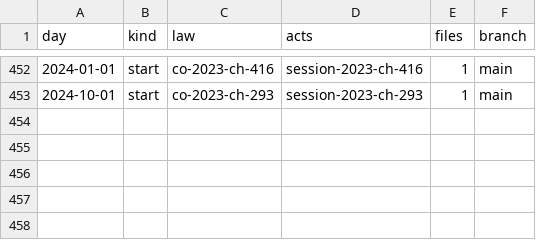
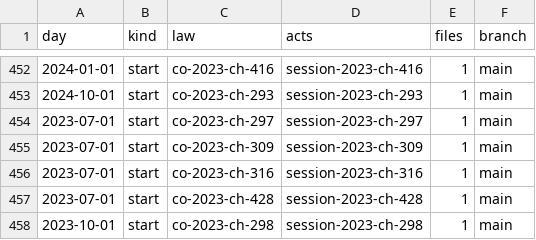
Before and after one commit to lexifina/united-states-colorado-law, a CSV file: data/commits.csv, drawn as a sheet; only a part is shown, gaps mark what is left out; the diff names each change by its address in the sheet, - before the commit and + after, or states it on an @@ line.

Commit message:
Documentation, tables, tools and REPRODUCE.md
Appended 5 commits to 1e981d54b0e8; corpus sha256 347234f93652796037cc7c1ba7bafa423df7e5aca45426546d387eadfbe73c12, data retrieved 2026-11-11.

```diff
--- a/data/commits.csv
+++ b/data/commits.csv
+row 454: 2023-07-01 | start | co-2023-ch-297 | session-2023-ch-297 | 1 | main
+row 455: 2023-07-01 | start | co-2023-ch-309 | session-2023-ch-309 | 1 | main
+row 456: 2023-07-01 | start | co-2023-ch-316 | session-2023-ch-316 | 1 | main
+row 457: 2023-07-01 | start | co-2023-ch-428 | session-2023-ch-428 | 1 | main
+row 458: 2023-10-01 | start | co-2023-ch-298 | session-2023-ch-298 | 1 | main
```
Also changed, not shown: data/laws.csv, 11 other files.
